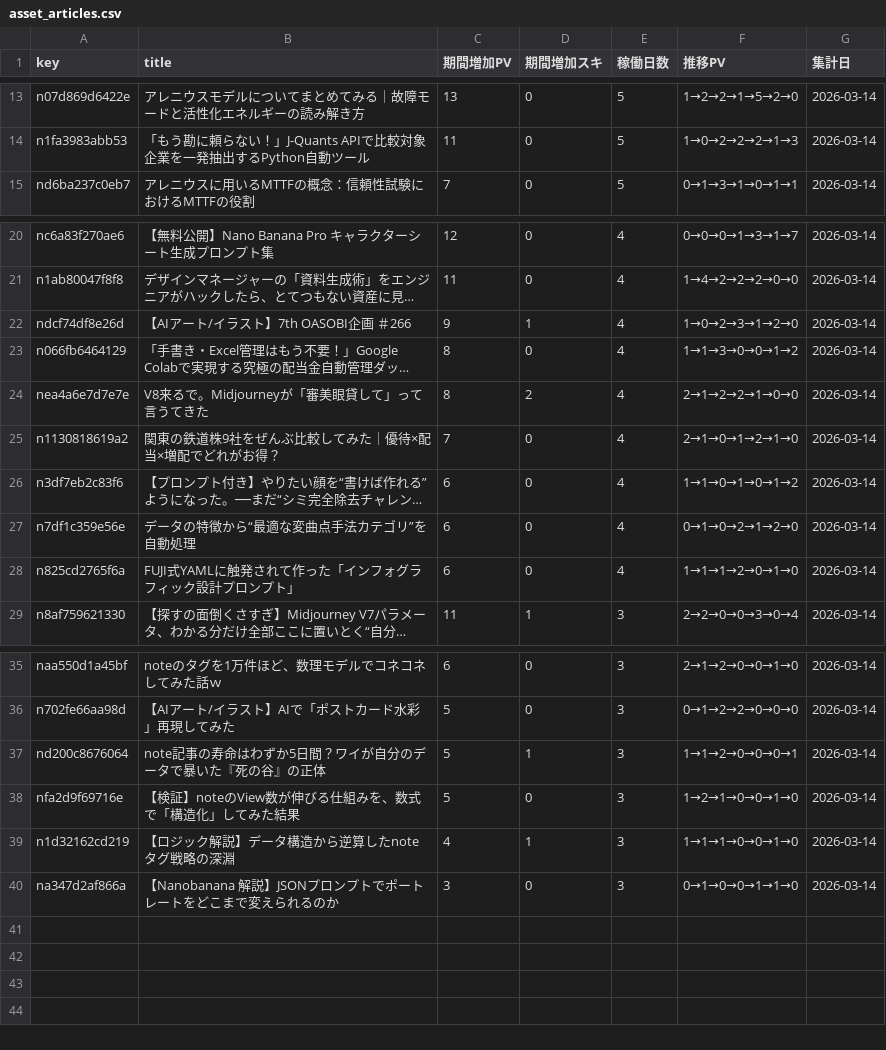
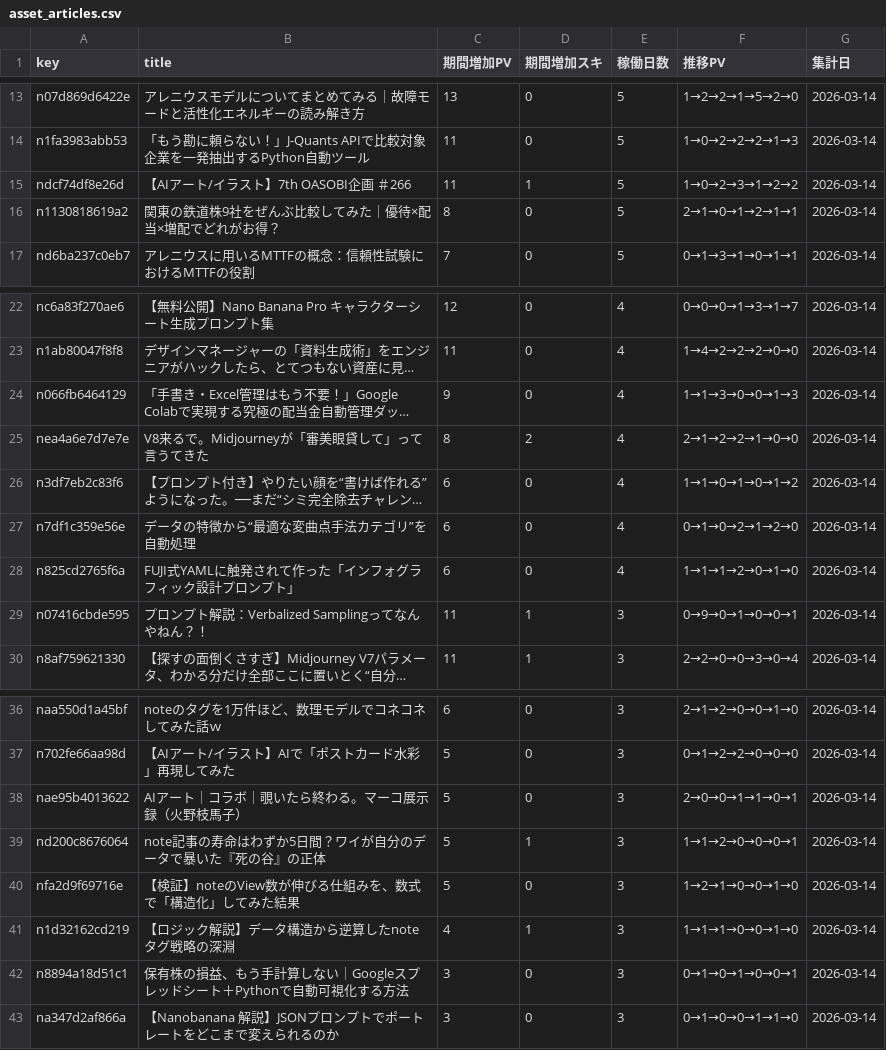
Before and after one commit to Goo-dev0505/note-stats-public, a CSV file: data/asset_articles.csv, drawn as a sheet; only a part is shown, gaps mark what is left out; long unchanged cells end in …; removed rows and columns are numbered as before the commit, all else as after; the diff covers the shown part only; the diff names each change by its address in the sheet, - before the commit and + after, or states it on an @@ line.

```diff
--- a/data/asset_articles.csv
+++ b/data/asset_articles.csv
+row 15: ndcf74df8e26d | 【AIアート/イラスト】7th OASOBI企画 ＃266 | 11 | 1 | 5 | 1→0→2→3→1→2→2 | 2026-03-14
+row 16: n1130818619a2 | 関東の鉄道株9社をぜんぶ比較してみた｜優待×配当×増配でどれがお得？ | 8 | 0 | 5 | 2→1→0→1→2→1→1 | 2026-03-14
-row 22: ndcf74df8e26d | 【AIアート/イラスト】7th OASOBI企画 ＃266 | 9 | 1 | 4 | 1→0→2→3→1→2→0 | 2026-03-14
-C24 (期間増加PV): 8
+C24 (期間増加PV): 9
-F24 (推移PV): 1→1→3→0→0→1→2
+F24 (推移PV): 1→1→3→0→0→1→3
-row 25: n1130818619a2 | 関東の鉄道株9社をぜんぶ比較してみた｜優待×配当×増配でどれがお得？ | 7 | 0 | 4 | 2→1→0→1→2→1→0 | 2026-03-14
+row 29: n07416cbde595 | プロンプト解説：Verbalized Samplingってなんやねん？！ | 11 | 1 | 3 | 0→9→0→1→0→0→1 | 2026-03-14
+row 38: nae95b4013622 | AIアート｜コラボ｜覗いたら終わる。マーコ展示録（火野枝馬子） | 5 | 0 | 3 | 2→0→0→1→1→0→1 | 2026-03-14
+row 42: n8894a18d51c1 | 保有株の損益、もう手計算しない｜Googleスプレッドシート＋Pythonで自動可視化する方法 | 3 | 0 | 3 | 0→1→0→1→0→0→1 | 2026-03-14
```
Also changed, not shown: 9 edited cells elsewhere in this file, data/article_quality.csv, data/article_trend.csv, 7 other files.
